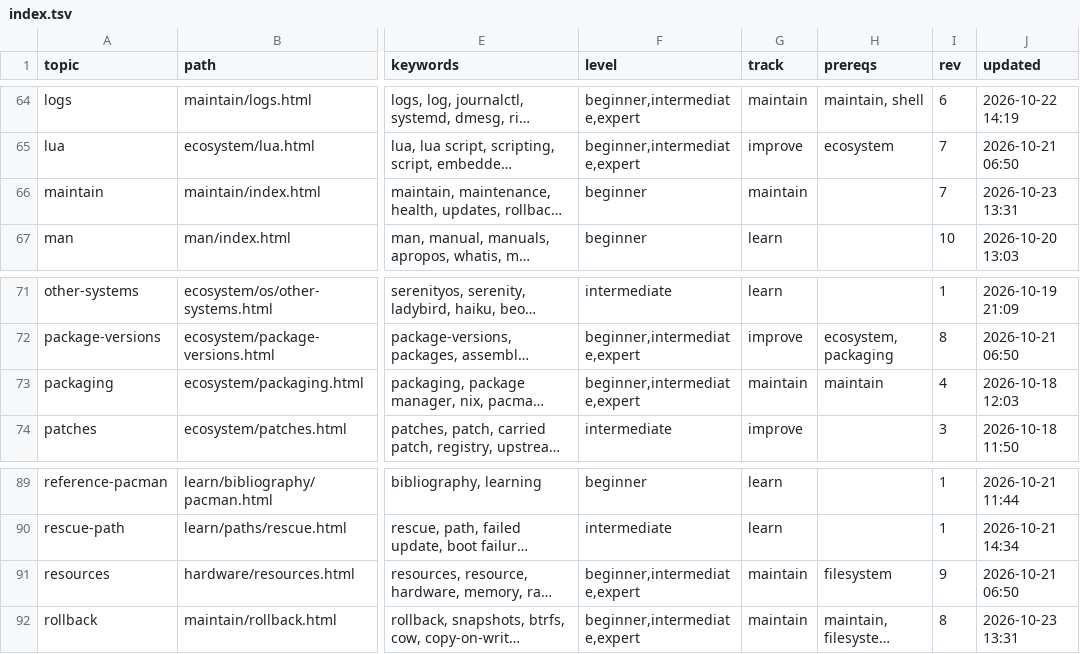
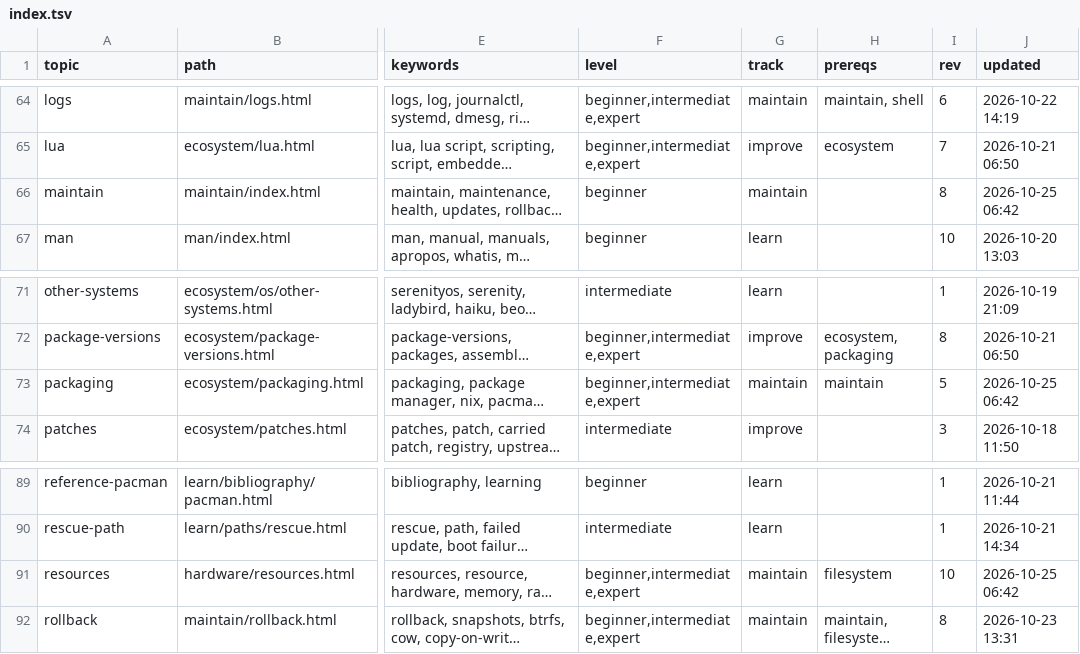
Before and after one commit to greenermoose/tam, a TSV file: knowledge/index.tsv, drawn as a sheet; only a part is shown, gaps mark what is left out; long unchanged cells end in …; the diff names each change by its address in the sheet, - before the commit and + after, or states it on an @@ line.

Commit message:
Refresh corpus index revisions after 18e1a28
Co-authored-by: Antigravity <antigravity-bot@users.noreply.github.com>
AI-Tool: Antigravity CLI 1.4.7
AI-Model: Gemini 3.8 Flash (High)

```diff
--- a/knowledge/index.tsv
+++ b/knowledge/index.tsv
-I66 (rev): 7
+I66 (rev): 8
-J66 (updated): 2026-10-23 13:31
+J66 (updated): 2026-10-25 06:42
-I73 (rev): 4
+I73 (rev): 5
-J73 (updated): 2026-10-18 12:03
+J73 (updated): 2026-10-25 06:42
-I91 (rev): 9
+I91 (rev): 10
-J91 (updated): 2026-10-21 06:50
+J91 (updated): 2026-10-25 06:42
```
Also changed, not shown: 2 other files.
